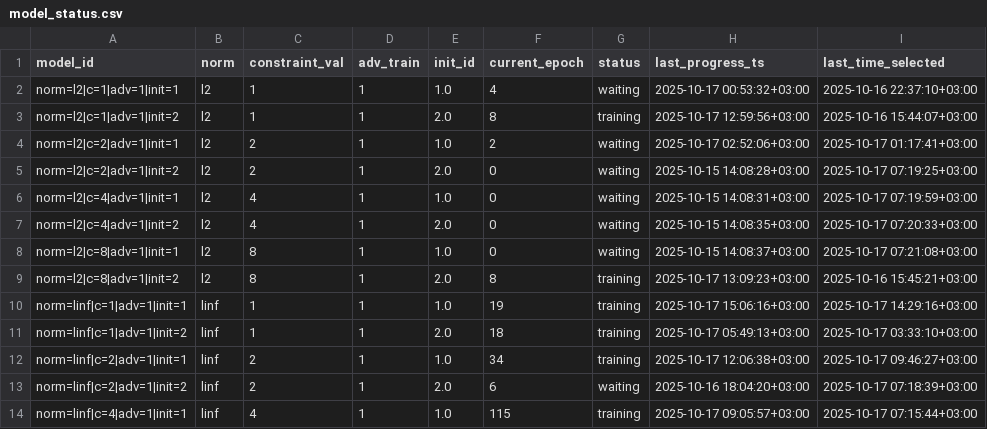
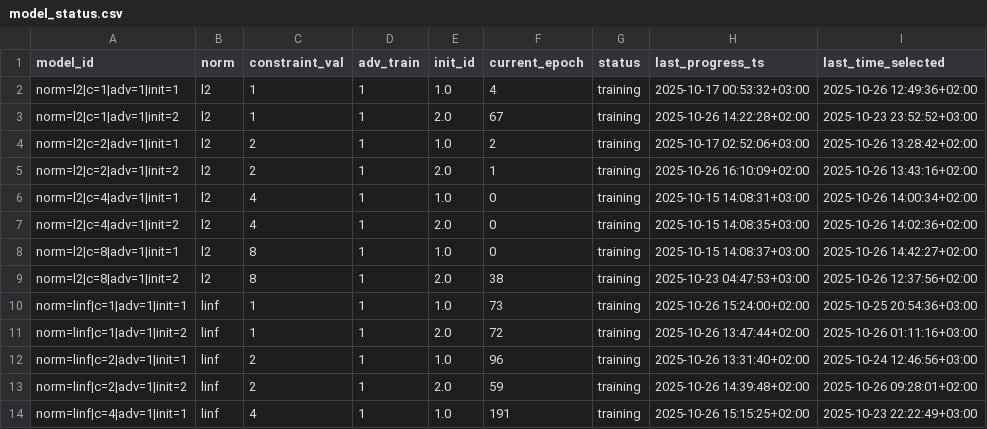
Before and after one commit to tomerashkenazy/ares, a CSV file: robust_training/model_status.csv, drawn as a sheet; only a part is shown; the diff covers the shown part only.

Commit message:
update model_scheduler

```diff
--- a/robust_training/model_status.csv
+++ b/robust_training/model_status.csv
@@ -1,14 +1,14 @@
 model_id,norm,constraint_val,adv_train,init_id,current_epoch,status,last_progress_ts,last_time_selected
-norm=l2|c=1|adv=1|init=1,l2,1,1,1.0,4,waiting,2025-10-17 00:53:32+03:00,2025-10-16 22:37:10+03:00
-norm=l2|c=1|adv=1|init=2,l2,1,1,2.0,8,training,2025-10-17 12:59:56+03:00,2025-10-16 15:44:07+03:00
-norm=l2|c=2|adv=1|init=1,l2,2,1,1.0,2,waiting,2025-10-17 02:52:06+03:00,2025-10-17 01:17:41+03:00
-norm=l2|c=2|adv=1|init=2,l2,2,1,2.0,0,waiting,2025-10-15 14:08:28+03:00,2025-10-17 07:19:25+03:00
-norm=l2|c=4|adv=1|init=1,l2,4,1,1.0,0,waiting,2025-10-15 14:08:31+03:00,2025-10-17 07:19:59+03:00
-norm=l2|c=4|adv=1|init=2,l2,4,1,2.0,0,waiting,2025-10-15 14:08:35+03:00,2025-10-17 07:20:33+03:00
-norm=l2|c=8|adv=1|init=1,l2,8,1,1.0,0,waiting,2025-10-15 14:08:37+03:00,2025-10-17 07:21:08+03:00
-norm=l2|c=8|adv=1|init=2,l2,8,1,2.0,8,training,2025-10-17 13:09:23+03:00,2025-10-16 15:45:21+03:00
-norm=linf|c=1|adv=1|init=1,linf,1,1,1.0,19,training,2025-10-17 15:06:16+03:00,2025-10-17 14:29:16+03:00
-norm=linf|c=1|adv=1|init=2,linf,1,1,2.0,18,training,2025-10-17 05:49:13+03:00,2025-10-17 03:33:10+03:00
-norm=linf|c=2|adv=1|init=1,linf,2,1,1.0,34,training,2025-10-17 12:06:38+03:00,2025-10-17 09:46:27+03:00
-norm=linf|c=2|adv=1|init=2,linf,2,1,2.0,6,waiting,2025-10-16 18:04:20+03:00,2025-10-17 07:18:39+03:00
-norm=linf|c=4|adv=1|init=1,linf,4,1,1.0,115,training,2025-10-17 09:05:57+03:00,2025-10-17 07:15:44+03:00
+norm=l2|c=1|adv=1|init=1,l2,1,1,1.0,4,training,2025-10-17 00:53:32+03:00,2025-10-26 12:49:36+02:00
+norm=l2|c=1|adv=1|init=2,l2,1,1,2.0,67,training,2025-10-26 14:22:28+02:00,2025-10-23 23:52:52+03:00
+norm=l2|c=2|adv=1|init=1,l2,2,1,1.0,2,training,2025-10-17 02:52:06+03:00,2025-10-26 13:28:42+02:00
+norm=l2|c=2|adv=1|init=2,l2,2,1,2.0,1,training,2025-10-26 16:10:09+02:00,2025-10-26 13:43:16+02:00
+norm=l2|c=4|adv=1|init=1,l2,4,1,1.0,0,training,2025-10-15 14:08:31+03:00,2025-10-26 14:00:34+02:00
+norm=l2|c=4|adv=1|init=2,l2,4,1,2.0,0,training,2025-10-15 14:08:35+03:00,2025-10-26 14:02:36+02:00
+norm=l2|c=8|adv=1|init=1,l2,8,1,1.0,0,training,2025-10-15 14:08:37+03:00,2025-10-26 14:42:27+02:00
+norm=l2|c=8|adv=1|init=2,l2,8,1,2.0,38,training,2025-10-23 04:47:53+03:00,2025-10-26 12:37:56+02:00
+norm=linf|c=1|adv=1|init=1,linf,1,1,1.0,73,training,2025-10-26 15:24:00+02:00,2025-10-25 20:54:36+03:00
+norm=linf|c=1|adv=1|init=2,linf,1,1,2.0,72,training,2025-10-26 13:47:44+02:00,2025-10-26 01:11:16+03:00
+norm=linf|c=2|adv=1|init=1,linf,2,1,1.0,96,training,2025-10-26 13:31:40+02:00,2025-10-24 12:46:56+03:00
+norm=linf|c=2|adv=1|init=2,linf,2,1,2.0,59,training,2025-10-26 14:39:48+02:00,2025-10-26 09:28:01+02:00
+norm=linf|c=4|adv=1|init=1,linf,4,1,1.0,191,training,2025-10-26 15:15:25+02:00,2025-10-23 22:22:49+03:00
```
Also changed, not shown: 13 edited cells elsewhere in this file, 17 other files.
